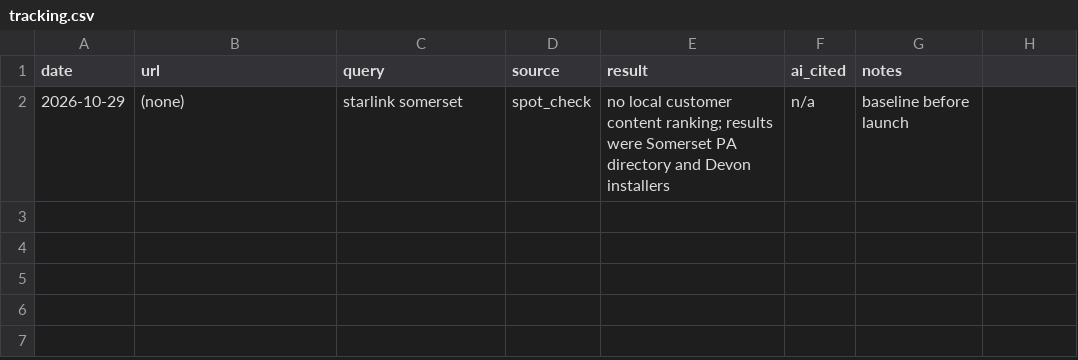
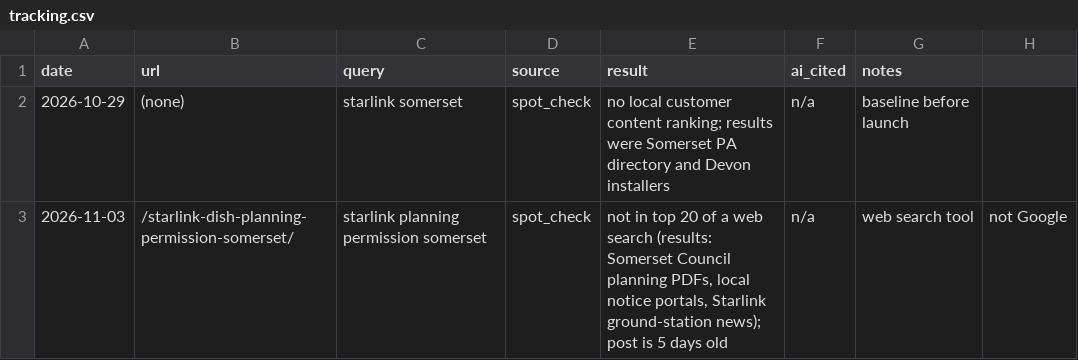
Before and after one commit to somersetnomad/starlink-somerset, a CSV file: _organic-engine/tracking.csv, drawn as a sheet.

```diff
--- a/_organic-engine/tracking.csv
+++ b/_organic-engine/tracking.csv
@@ -2 +2,2 @@ date,url,query,source,result,ai_cited,notes
 2026-10-29,(none),starlink somerset,spot_check,"no local customer content ranking; results were Somerset PA directory and Devon installers",n/a,baseline before launch
+2026-11-03,/starlink-dish-planning-permission-somerset/,starlink planning permission somerset,spot_check,"not in top 20 of a web search (results: Somerset Council planning PDFs, local notice portals, Starlink ground-station news); post is 5 days old",n/a,web search tool, not Google
```
Also changed, not shown: _organic-engine/images.csv, _organic-engine/queue.csv, 3 other files.
